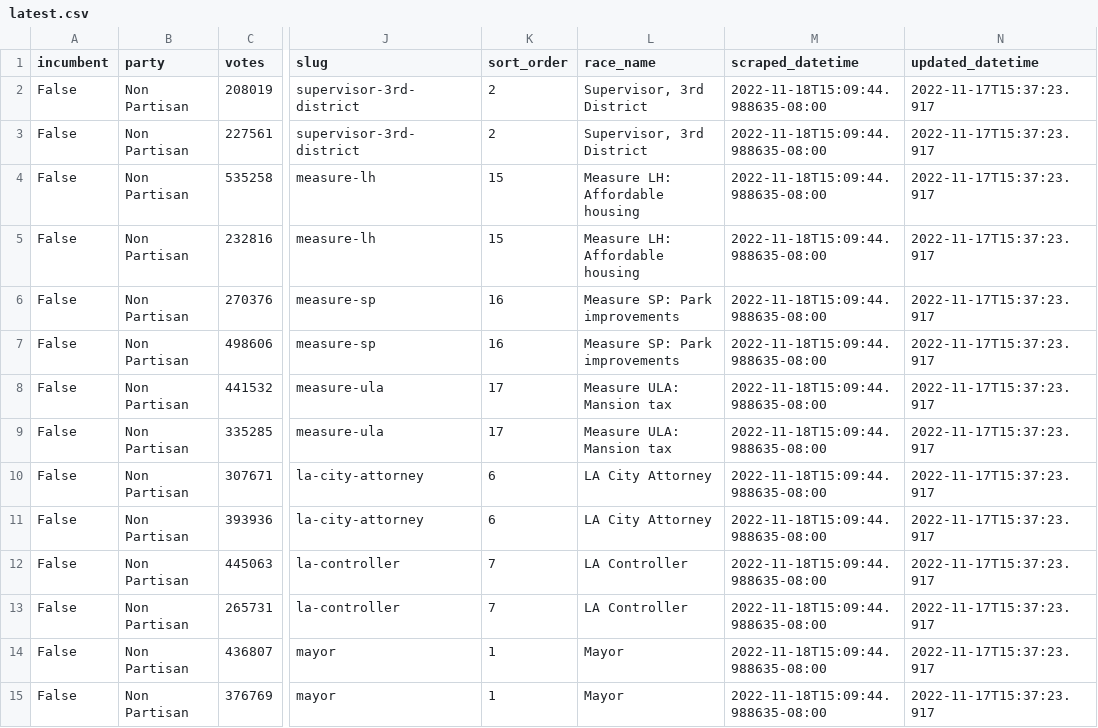
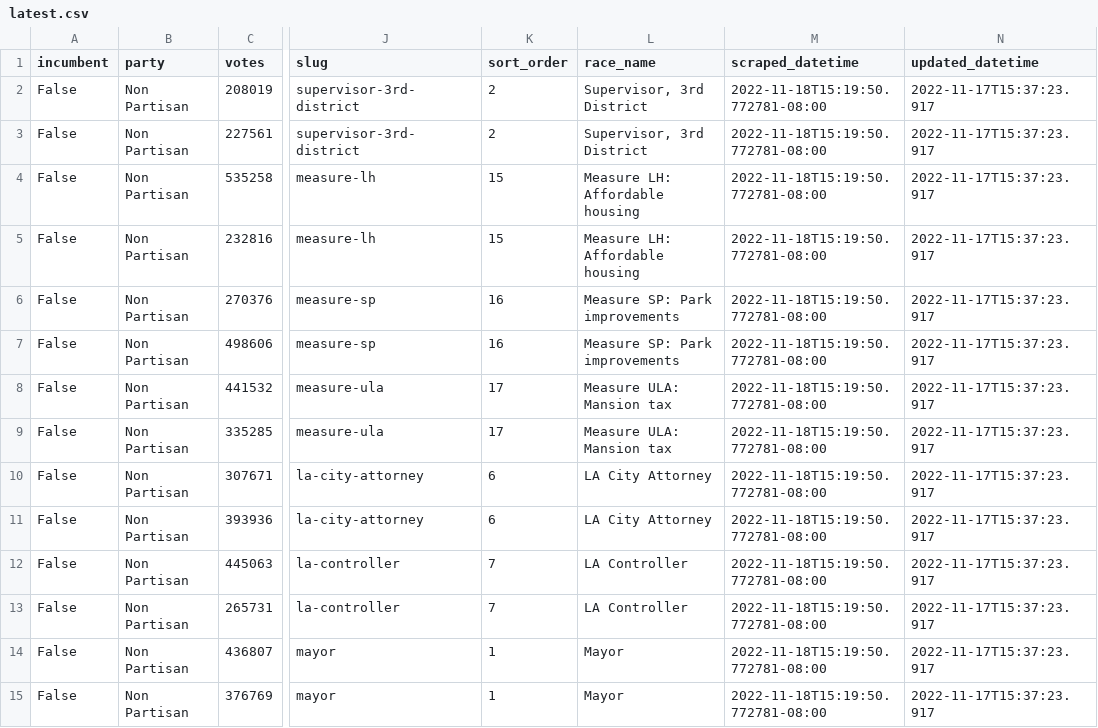
Before and after one commit to SCPR/local-election-results-etl, a CSV file: data/transformed/los_angeles_county/latest.csv, drawn as a sheet; only a part is shown, gaps mark what is left out; the diff covers the shown part only; the diff names each change by its address in the sheet, - before the commit and + after, or states it on an @@ line.

```diff
--- a/data/transformed/los_angeles_county/latest.csv
+++ b/data/transformed/los_angeles_county/latest.csv
-M2:M15 (scraped_datetime): 2022-11-18T15:09:44.988635-08:00
+M2:M15 (scraped_datetime): 2022-11-18T15:19:50.772781-08:00
```
Also changed, not shown: 94 edited cells elsewhere in this file.
